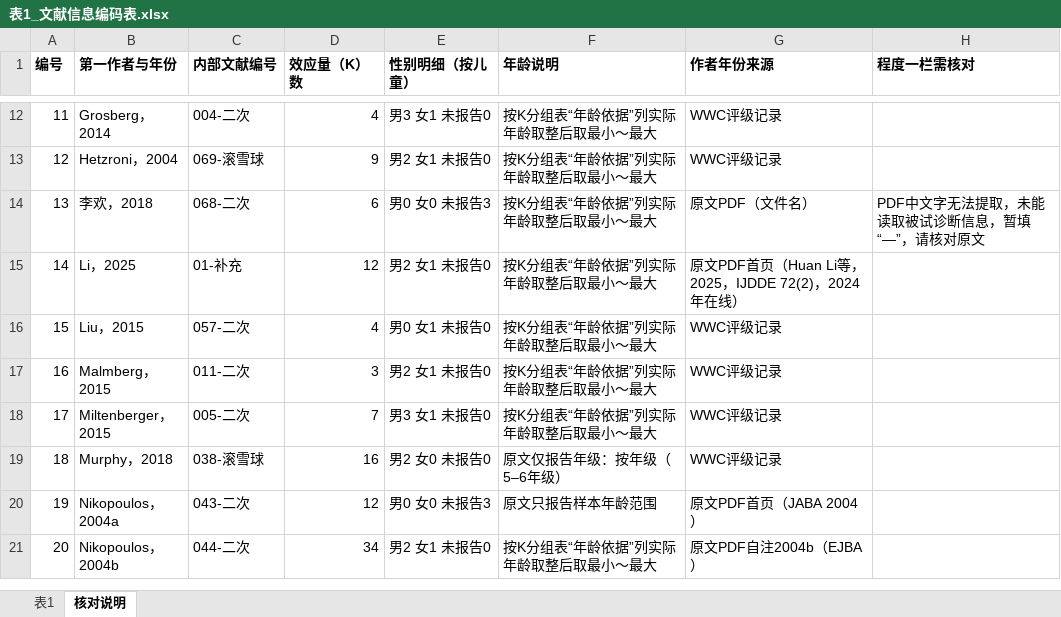
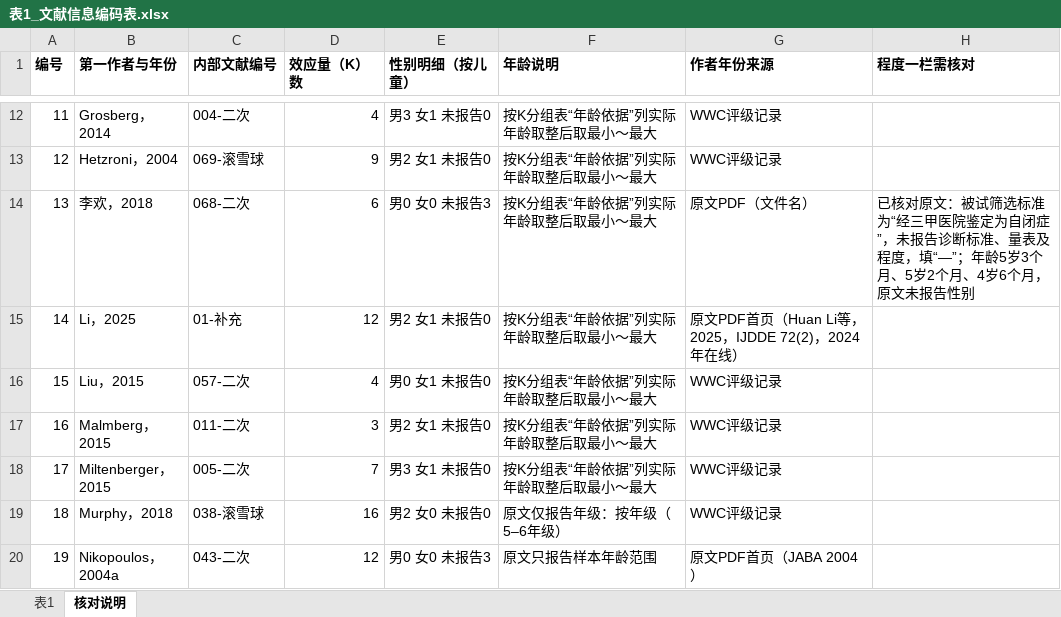
Before and after one commit to a1017998069/2claude, an Excel workbook: 表1_文献信息编码表.xlsx, sheet 核对说明, drawn as a sheet; only a part is shown, gaps mark what is left out; the shorter side is filled out with more unchanged rows; values as stored, in another font and other column widths than the file's, no borders; the diff names each change by its address in the sheet, - before the commit and + after, or states it on an @@ line.

```diff
--- a/表1_文献信息编码表.xlsx (sheet 核对说明)
+++ b/表1_文献信息编码表.xlsx (sheet 核对说明)
-H14 (程度一栏需核对): PDF中文字无法提取，未能读取被试诊断信息，暂填“—”，请核对原文
+H14 (程度一栏需核对): 已核对原文：被试筛选标准为“经三甲医院鉴定为自闭症”，未报告诊断标准、量表及程度，填“—”；年龄5岁3个月、5岁2个月、4岁6个月，原文未报告性别
```
